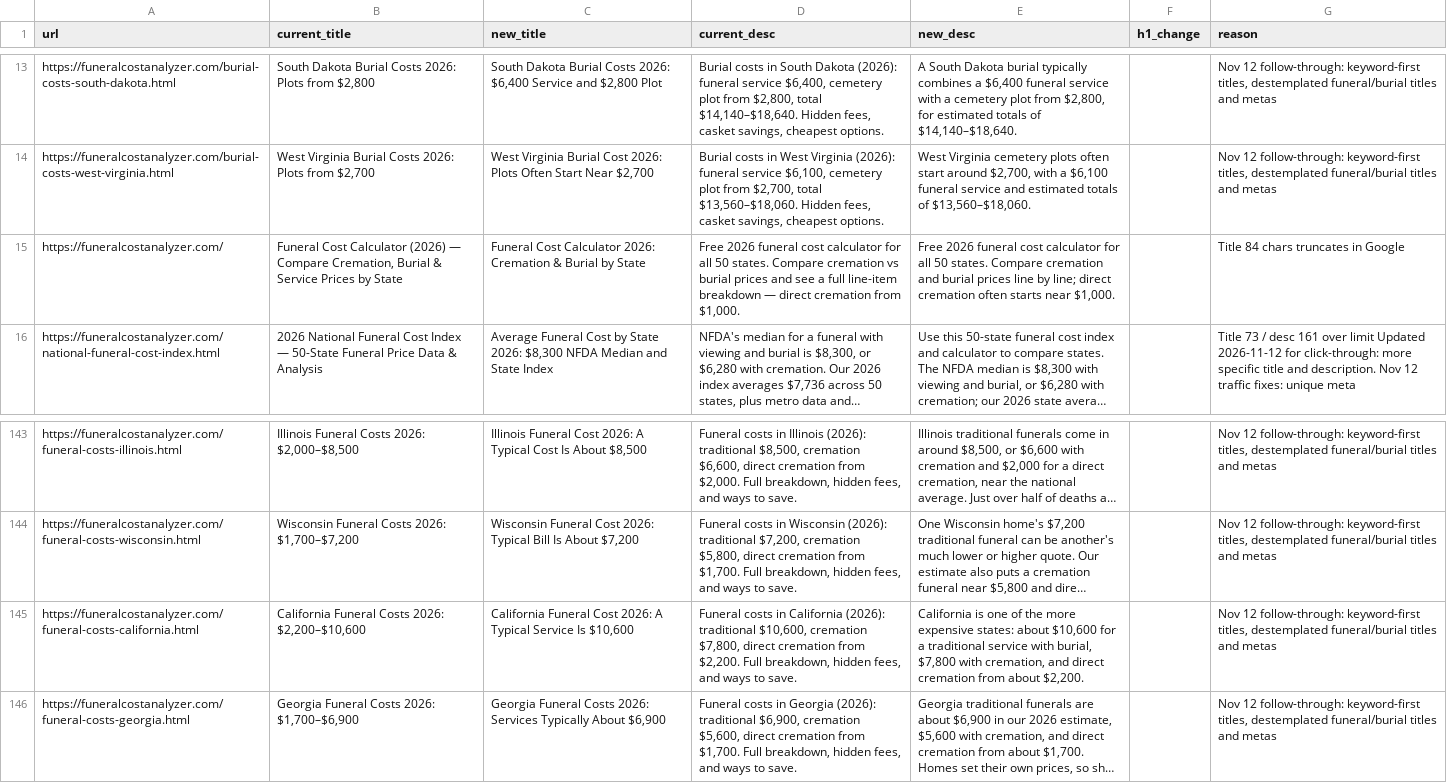
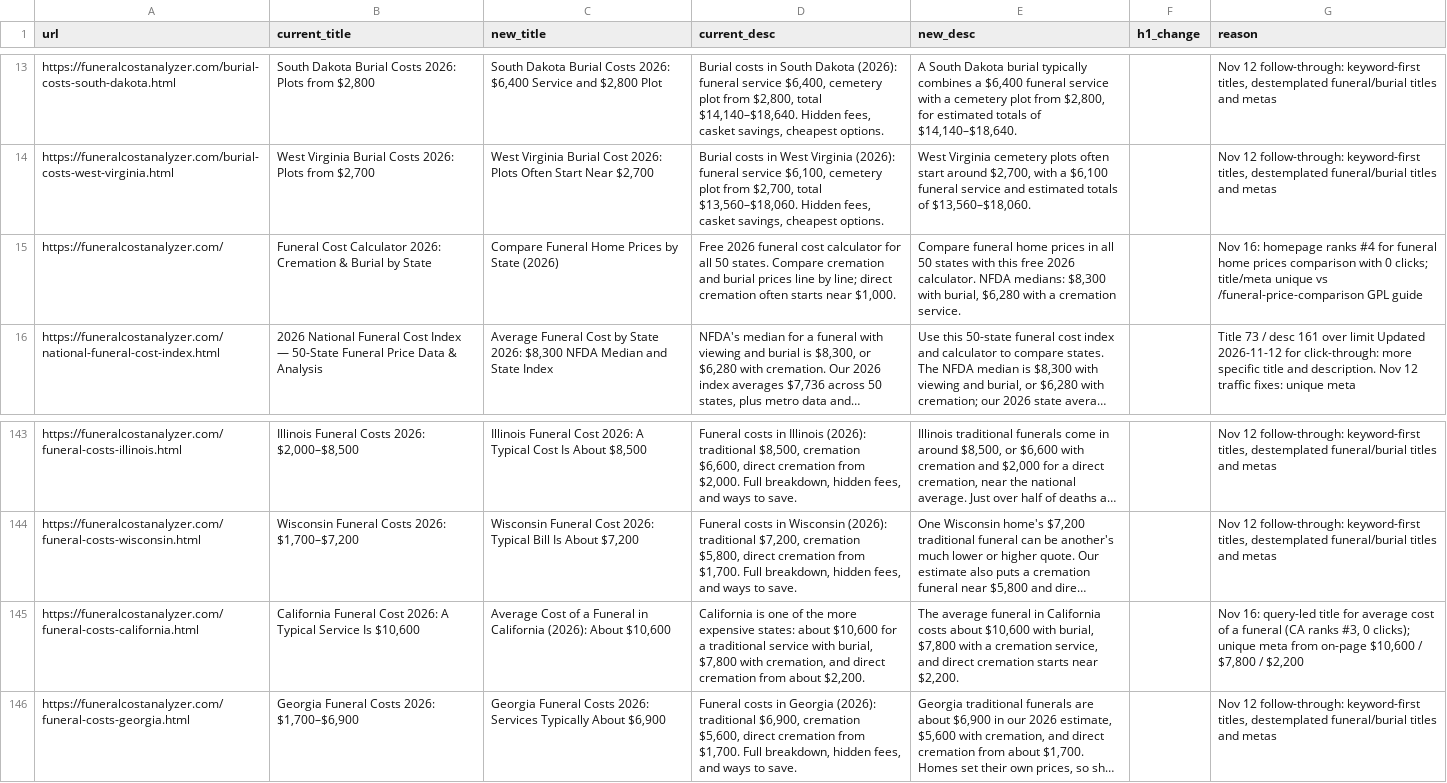
Before and after one commit to pmppar78-png/Funeralcost-burialexpenseanalyzer, a CSV file: data/title-meta.csv, drawn as a sheet; only a part is shown, gaps mark what is left out; long unchanged cells end in …; the diff names each change by its address in the sheet, - before the commit and + after, or states it on an @@ line.

Commit message:
Improve California and homepage titles for zero-click queries
The California funeral page ranks #3 for "average cost of funeral" with no clicks; the homepage ranks #4 for "funeral home prices comparison." Retitle and rewrite metas from on-page figures, keep the existing California-to-national-median comparison in the opening, and leave the GPL comparison page title distinct.

```diff
--- a/data/title-meta.csv
+++ b/data/title-meta.csv
-B15 (current_title): …Cost Calculator (2026) — Compare Cremation, Burial & Service Prices by State
+B15 (current_title): …Cost Calculator 2026: Cremation & Burial by State
-C15 (new_title): Funeral Cost Calculator 2026: Cremation & Burial by State
+C15 (new_title): Compare Funeral Home Prices by State (2026)
-D15 (current_desc): …Compare cremation vs burial prices and see a full line-item breakdown — direct cremation from $1,000.
+D15 (current_desc): …Compare cremation and burial prices line by line; direct cremation often starts near $1,000.
-E15 (new_desc): Free 2026 funeral cost calculator for all 50 states. Compare cremation and burial prices line by line; direct cremation often starts near $1,000.
+E15 (new_desc): Compare funeral home prices in all 50 states with this free 2026 calculator. NFDA medians: $8,300 with burial, $6,280 with a cremation service.
-G15 (reason): Title 84 chars truncates in Google
+G15 (reason): Nov 16: homepage ranks #4 for funeral home prices comparison with 0 clicks; title/meta unique vs /funeral-price-comparison GPL guide
-B145 (current_title): California Funeral Costs 2026: $2,200–$10,600
+B145 (current_title): California Funeral Cost 2026: A Typical Service Is $10,600
-C145 (new_title): California Funeral Cost 2026: A Typical Service Is $10,600
+C145 (new_title): Average Cost of a Funeral in California (2026): About $10,600
-D145 (current_desc): Funeral costs in California (2026): traditional $10,600, cremation $7,800, direct cremation from $2,200. Full breakdown, hidden fees, and ways to save.
+D145 (current_desc): California is one of the more expensive states: about $10,600 for a traditional service with burial, $7,800 with cremation, and direct cremation from about $2,200.
-E145 (new_desc): California is one of the more expensive states: about $10,600 for a traditional service with burial, $7,800 with cremation, and direct cremation from about $2,200.
+E145 (new_desc): The average funeral in California costs about $10,600 with burial, $7,800 with a cremation service, and direct cremation starts near $2,200.
-G145 (reason): Nov 12 follow-through: keyword-first titles, destemplated funeral/burial titles and metas
+G145 (reason): Nov 16: query-led title for average cost of a funeral (CA ranks #3, 0 clicks); unique meta from on-page $10,600 / $7,800 / $2,200
```
Also changed, not shown: 5 other files.
